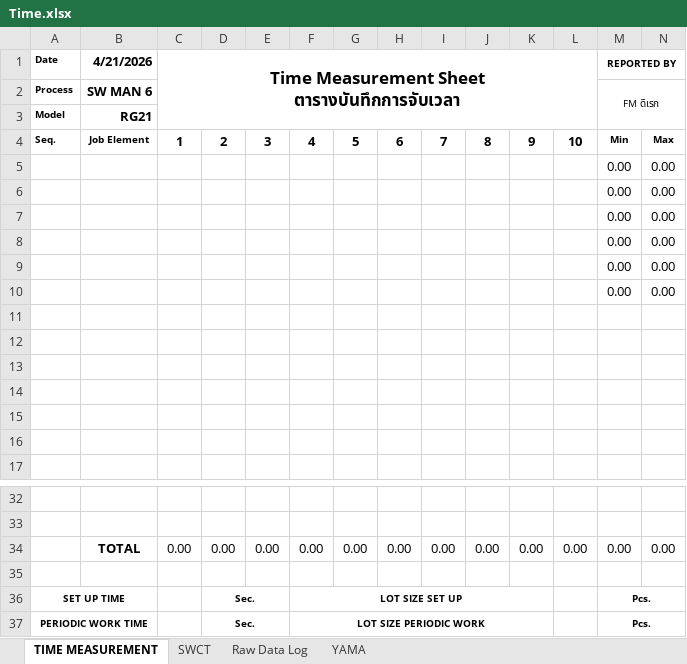
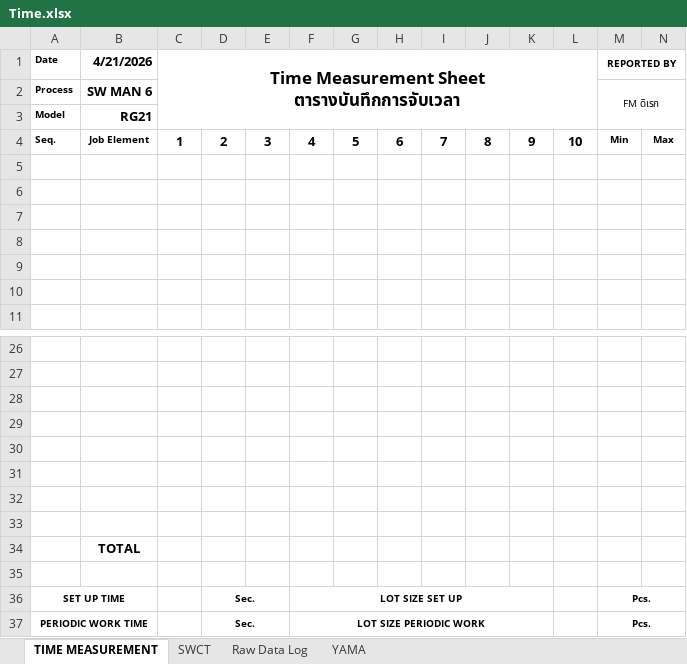
Before and after one commit to IceAkaradach/cycle-time, an Excel workbook: Time.xlsx, sheet TIME MEASUREMENT, drawn as a sheet; only a part is shown, gaps mark what is left out; values as stored, in another font and other column widths than the file's, no borders; removed rows and columns are numbered as before the commit, all else as after; rows hold the shown columns only; the diff names each change by its address in the sheet, - before the commit and + after, or states it on an @@ line.

Commit message:
fix: resolve excel corruption stripping sheets, fix 0.00 in unused rows/total, and compact skipped columns

```diff
--- a/Time.xlsx (sheet TIME MEASUREMENT)
+++ b/Time.xlsx (sheet TIME MEASUREMENT)
-row 5:  |  |  |  |  |  |  |  |  |  |  |  | 0.00 | 0.00
-row 6:  |  |  |  |  |  |  |  |  |  |  |  | 0.00 | 0.00
-row 7:  |  |  |  |  |  |  |  |  |  |  |  | 0.00 | 0.00
-row 8:  |  |  |  |  |  |  |  |  |  |  |  | 0.00 | 0.00
-row 9:  |  |  |  |  |  |  |  |  |  |  |  | 0.00 | 0.00
-row 10:  |  |  |  |  |  |  |  |  |  |  |  | 0.00 | 0.00
-row 28:  | TOTAL | 0.00 | 0.00 | 0.00 | 0.00 | 0.00 | 0.00 | 0.00 | 0.00 | 0.00 | 0.00 | 0.00 | 0.00
+row 28: (empty)
+row 29: (empty)
+row 30: (empty)
+row 31: (empty)
+row 32: (empty)
+row 33: (empty)
+row 34:  | TOTAL
```
Also changed, not shown: formulas that keep their value, 4 other files.
